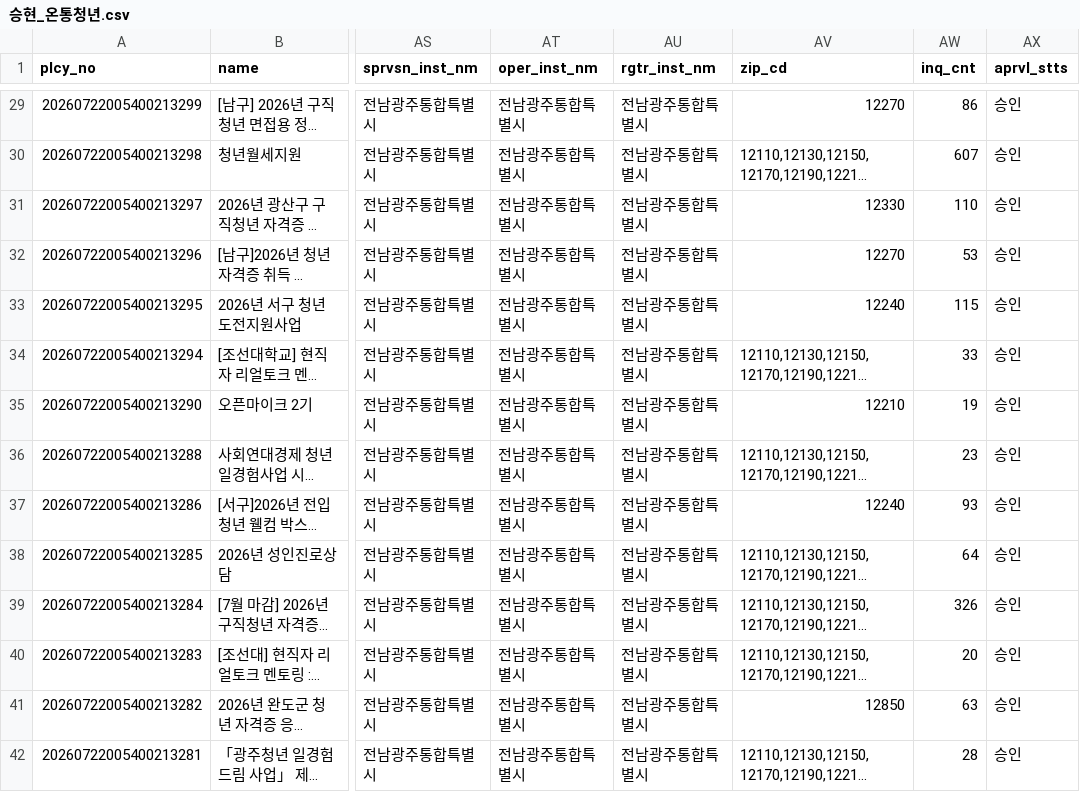
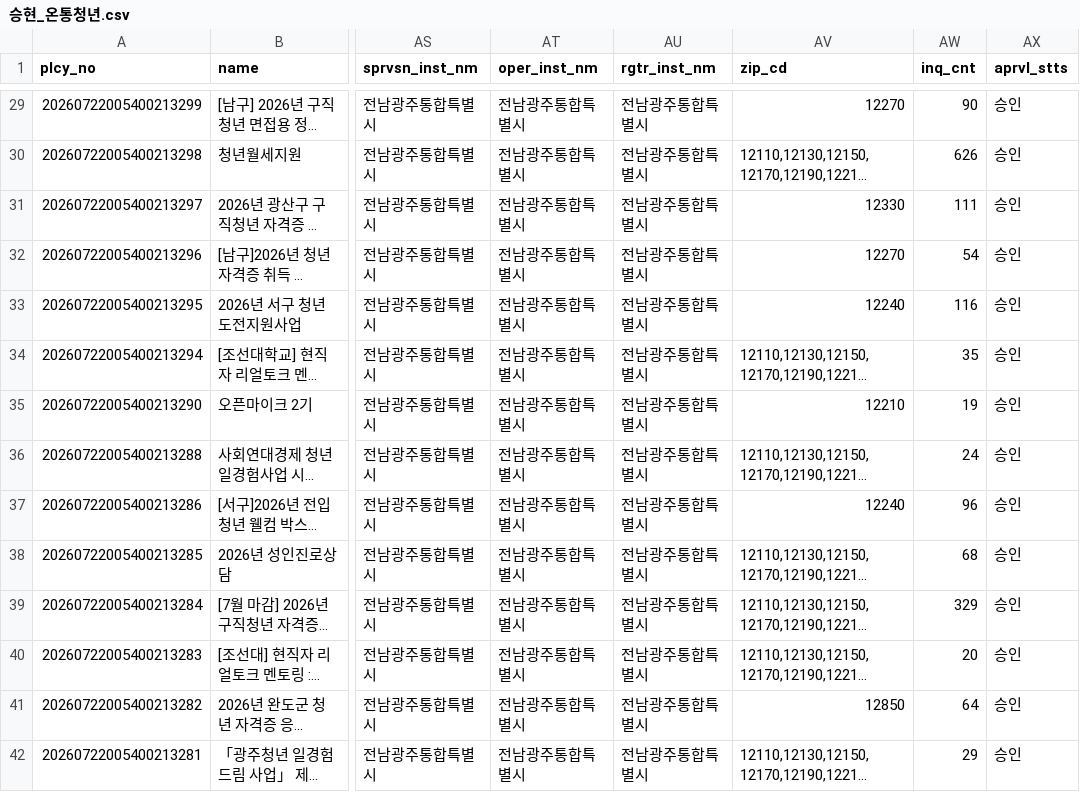
Before and after one commit to SuY3450/Youth-welfare, a CSV file: data/raw/승현_온통청년.csv, drawn as a sheet; only a part is shown, gaps mark what is left out; long unchanged cells end in …; the diff covers the shown part only; the diff names each change by its address in the sheet, - before the commit and + after, or states it on an @@ line.

```diff
--- a/data/raw/승현_온통청년.csv
+++ b/data/raw/승현_온통청년.csv
-AW29 (inq_cnt): 86
+AW29 (inq_cnt): 90
-AW30 (inq_cnt): 607
+AW30 (inq_cnt): 626
-AW31 (inq_cnt): 110
+AW31 (inq_cnt): 111
-AW32 (inq_cnt): 53
+AW32 (inq_cnt): 54
-AW33 (inq_cnt): 115
+AW33 (inq_cnt): 116
-AW34 (inq_cnt): 33
+AW34 (inq_cnt): 35
-AW36 (inq_cnt): 23
+AW36 (inq_cnt): 24
-AW37 (inq_cnt): 93
+AW37 (inq_cnt): 96
-AW38 (inq_cnt): 64
+AW38 (inq_cnt): 68
-AW39 (inq_cnt): 326
+AW39 (inq_cnt): 329
-AW41 (inq_cnt): 63
+AW41 (inq_cnt): 64
-AW42 (inq_cnt): 28
+AW42 (inq_cnt): 29
```
Also changed, not shown: 55 edited cells elsewhere in this file, 2 other files.
